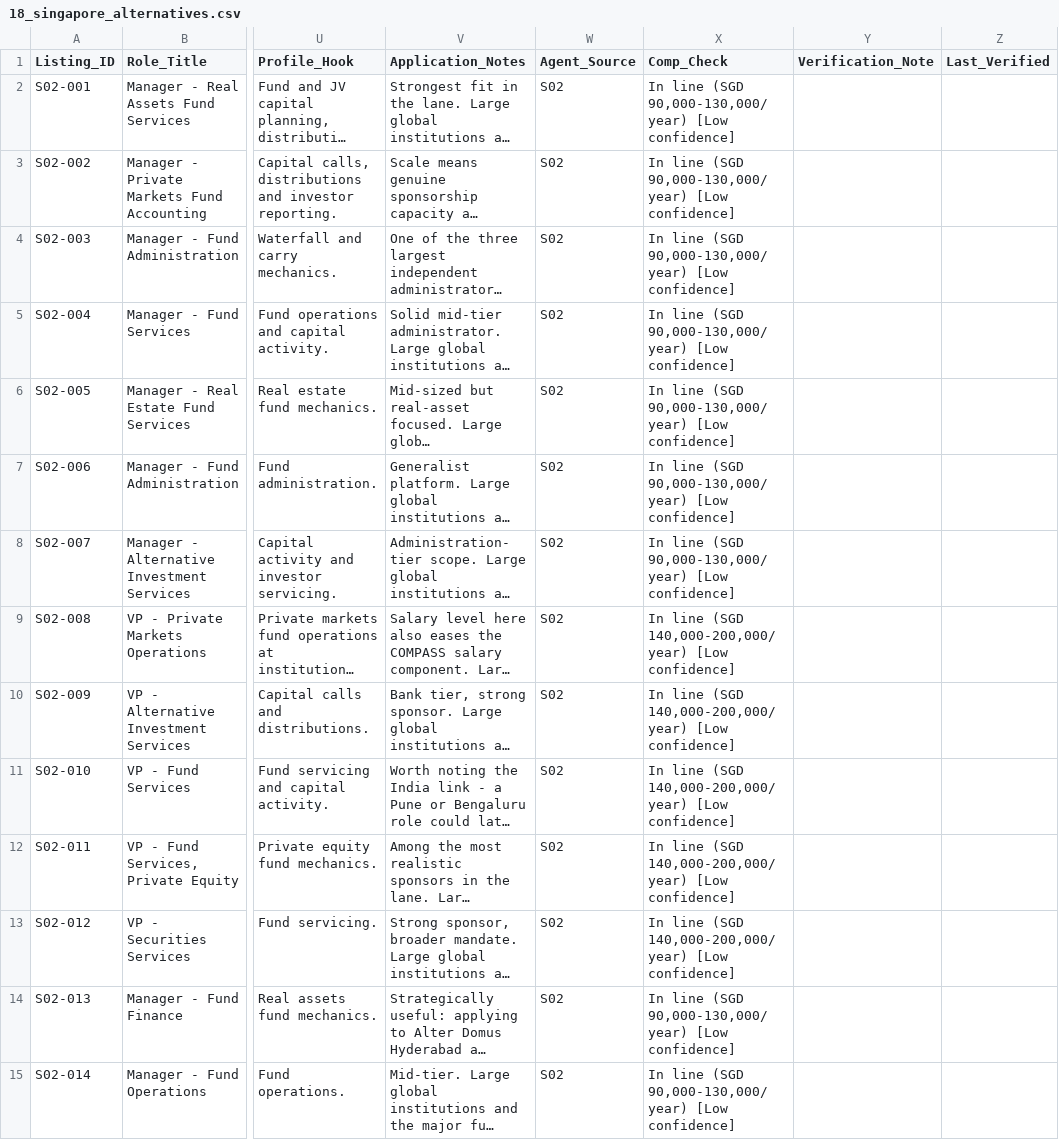
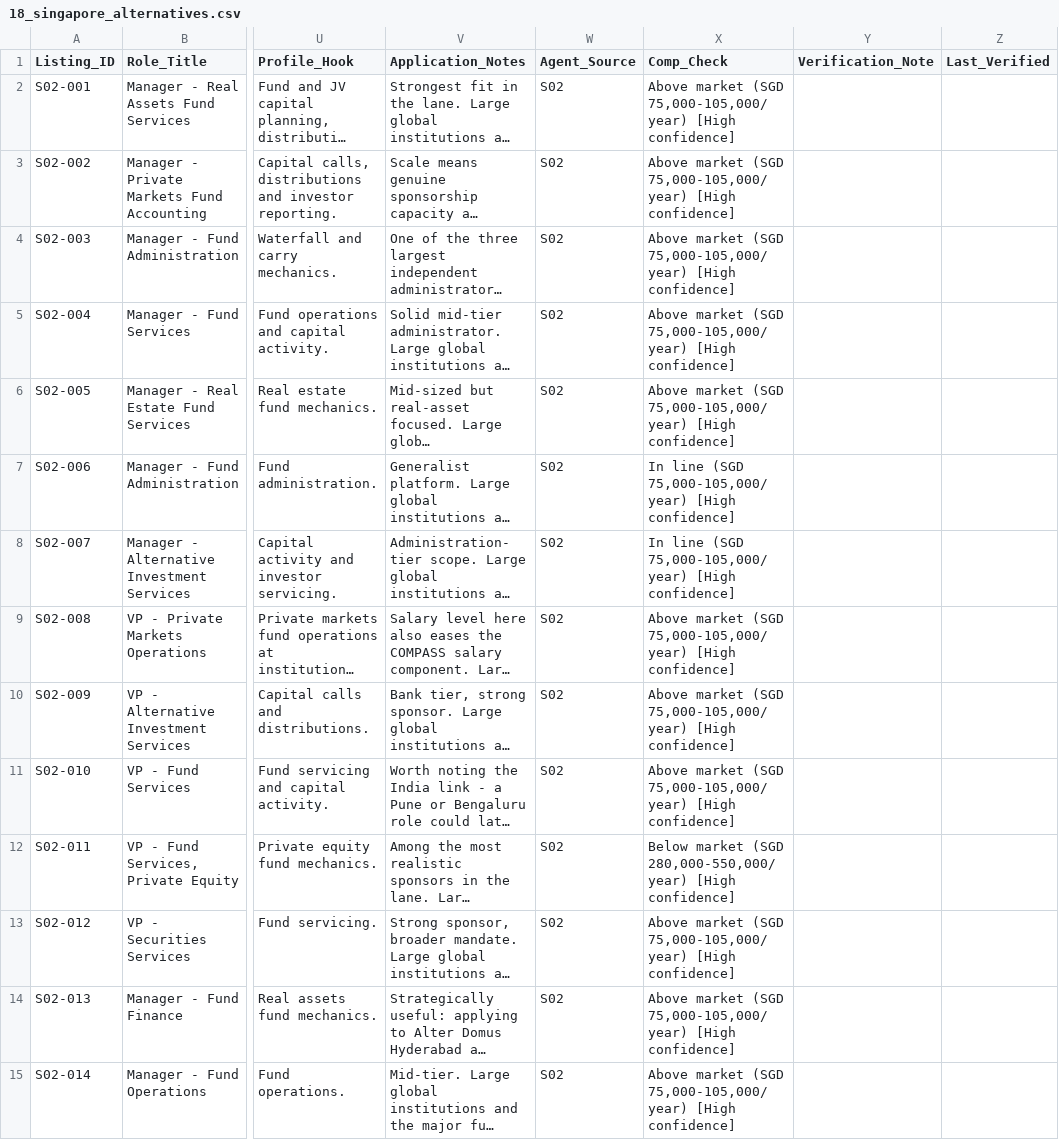
Before and after one commit to Darshan-AI-dev/Job_search, a CSV file: data/tabs/18_singapore_alternatives.csv, drawn as a sheet; only a part is shown, gaps mark what is left out; long unchanged cells end in …; the diff covers the shown part only; the diff names each change by its address in the sheet, - before the commit and + after, or states it on an @@ line.

```diff
--- a/data/tabs/18_singapore_alternatives.csv
+++ b/data/tabs/18_singapore_alternatives.csv
-X2:X6 (Comp_Check): In line (SGD 90,000-130,000/year) [Low confidence]
+X2:X6 (Comp_Check): Above market (SGD 75,000-105,000/year) [High confidence]
-X7:X8 (Comp_Check): …line (SGD 90,000-130,000/year) [Low confidence]
+X7:X8 (Comp_Check): …line (SGD 75,000-105,000/year) [High confidence]
-X9:X11 (Comp_Check): In line (SGD 140,000-200,000/year) [Low confidence]
+X9:X11 (Comp_Check): Above market (SGD 75,000-105,000/year) [High confidence]
-X12 (Comp_Check): In line (SGD 140,000-200,000/year) [Low confidence]
+X12 (Comp_Check): Below market (SGD 280,000-550,000/year) [High confidence]
-X13 (Comp_Check): In line (SGD 140,000-200,000/year) [Low confidence]
+X13 (Comp_Check): Above market (SGD 75,000-105,000/year) [High confidence]
-X14:X15 (Comp_Check): In line (SGD 90,000-130,000/year) [Low confidence]
+X14:X15 (Comp_Check): Above market (SGD 75,000-105,000/year) [High confidence]
```
Also changed, not shown: 33 edited cells elsewhere in this file, data/reference/comp_benchmarks_europe.csv, data/tabs/17_singapore_real_assets.csv, 3 other files.
